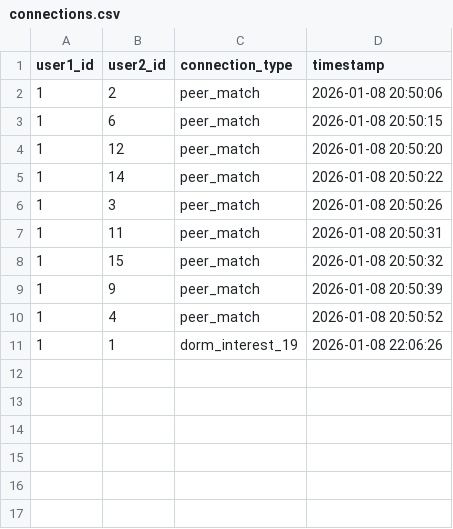
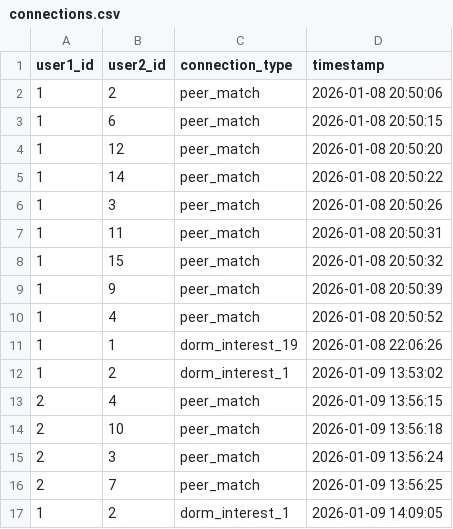
Before and after one commit to Mikky-mlh/Unisync, a CSV file: data/connections.csv, drawn as a sheet.

Commit message:
connections update

```diff
--- a/data/connections.csv
+++ b/data/connections.csv
@@ -11 +11,7 @@ user1_id,user2_id,connection_type,timestamp
 1,1,dorm_interest_19,2026-01-08 22:06:26
+1,2,dorm_interest_1,2026-01-09 13:53:02
+2,4,peer_match,2026-01-09 13:56:15
+2,10,peer_match,2026-01-09 13:56:18
+2,3,peer_match,2026-01-09 13:56:24
+2,7,peer_match,2026-01-09 13:56:25
+1,2,dorm_interest_1,2026-01-09 14:09:05
```
